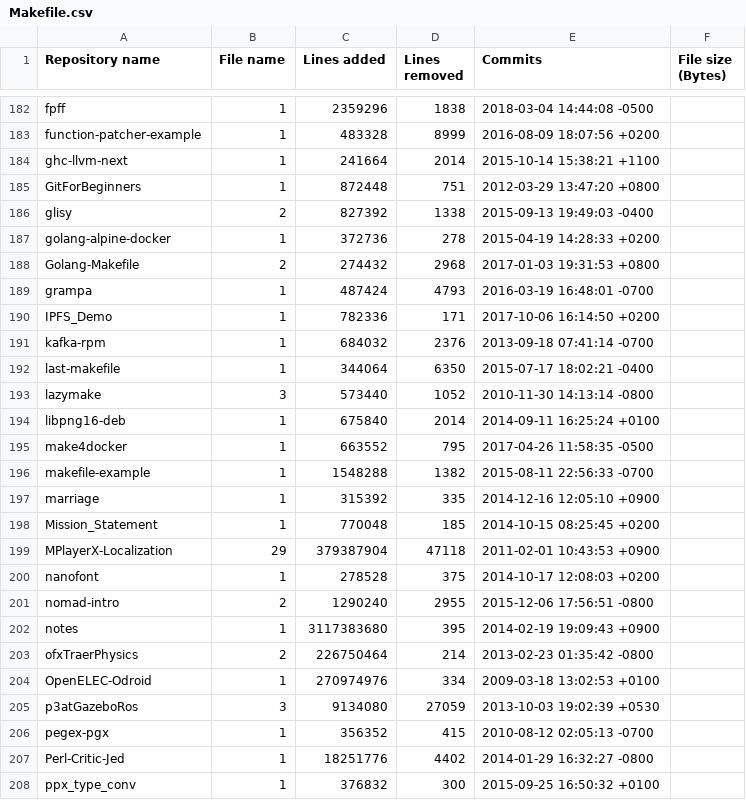
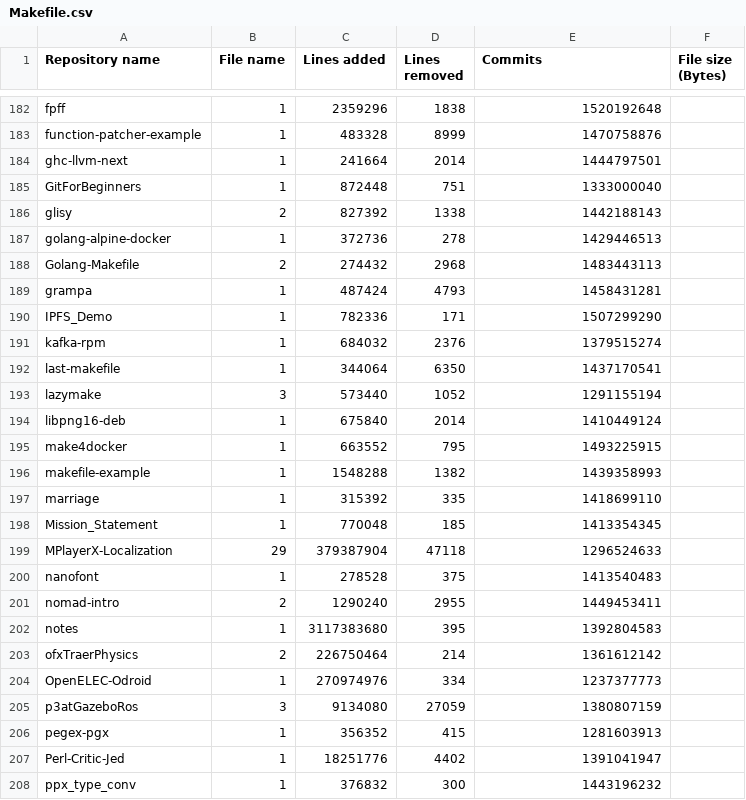
Before and after one commit to Protofall/David-SCons-Make-Research, a CSV file: results/Makefile.csv, drawn as a sheet; only a part is shown, gaps mark what is left out; the diff covers the shown part only; the diff names each change by its address in the sheet, - before the commit and + after, or states it on an @@ line.

```diff
--- a/results/Makefile.csv
+++ b/results/Makefile.csv
-E182 (Commits): 2018-03-04 14:44:08 -0500
+E182 (Commits): 1520192648
-E183 (Commits): 2016-08-09 18:07:56 +0200
+E183 (Commits): 1470758876
-E184 (Commits): 2015-10-14 15:38:21 +1100
+E184 (Commits): 1444797501
-E185 (Commits): 2012-03-29 13:47:20 +0800
+E185 (Commits): 1333000040
-E186 (Commits): 2015-09-13 19:49:03 -0400
+E186 (Commits): 1442188143
-E187 (Commits): 2015-04-19 14:28:33 +0200
+E187 (Commits): 1429446513
-E188 (Commits): 2017-01-03 19:31:53 +0800
+E188 (Commits): 1483443113
-E189 (Commits): 2016-03-19 16:48:01 -0700
+E189 (Commits): 1458431281
-E190 (Commits): 2017-10-06 16:14:50 +0200
+E190 (Commits): 1507299290
-E191 (Commits): 2013-09-18 07:41:14 -0700
+E191 (Commits): 1379515274
-E192 (Commits): 2015-07-17 18:02:21 -0400
+E192 (Commits): 1437170541
-E193 (Commits): 2010-11-30 14:13:14 -0800
+E193 (Commits): 1291155194
-E194 (Commits): 2014-09-11 16:25:24 +0100
+E194 (Commits): 1410449124
-E195 (Commits): 2017-04-26 11:58:35 -0500
+E195 (Commits): 1493225915
-E196 (Commits): 2015-08-11 22:56:33 -0700
+E196 (Commits): 1439358993
-E197 (Commits): 2014-12-16 12:05:10 +0900
+E197 (Commits): 1418699110
-E198 (Commits): 2014-10-15 08:25:45 +0200
+E198 (Commits): 1413354345
-E199 (Commits): 2011-02-01 10:43:53 +0900
+E199 (Commits): 1296524633
-E200 (Commits): 2014-10-17 12:08:03 +0200
+E200 (Commits): 1413540483
-E201 (Commits): 2015-12-06 17:56:51 -0800
+E201 (Commits): 1449453411
-E202 (Commits): 2014-02-19 19:09:43 +0900
+E202 (Commits): 1392804583
-E203 (Commits): 2013-02-23 01:35:42 -0800
+E203 (Commits): 1361612142
-E204 (Commits): 2009-03-18 13:02:53 +0100
+E204 (Commits): 1237377773
-E205 (Commits): 2013-10-03 19:02:39 +0530
+E205 (Commits): 1380807159
-E206 (Commits): 2010-08-12 02:05:13 -0700
+E206 (Commits): 1281603913
-E207 (Commits): 2014-01-29 16:32:27 -0800
+E207 (Commits): 1391041947
-E208 (Commits): 2015-09-25 16:50:32 +0100
+E208 (Commits): 1443196232
```
Also changed, not shown: 45 edited cells elsewhere in this file, results/SConstruct.csv, 1 other file.
